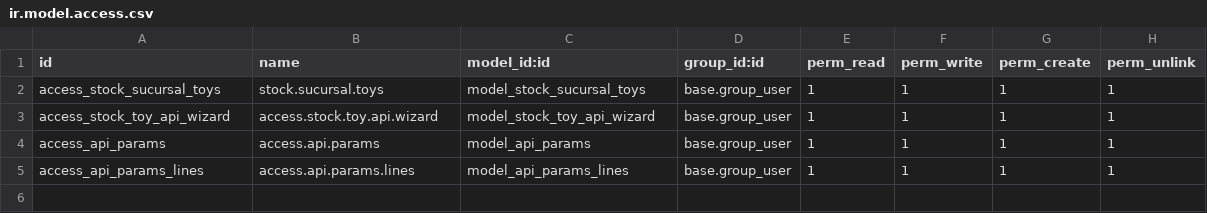
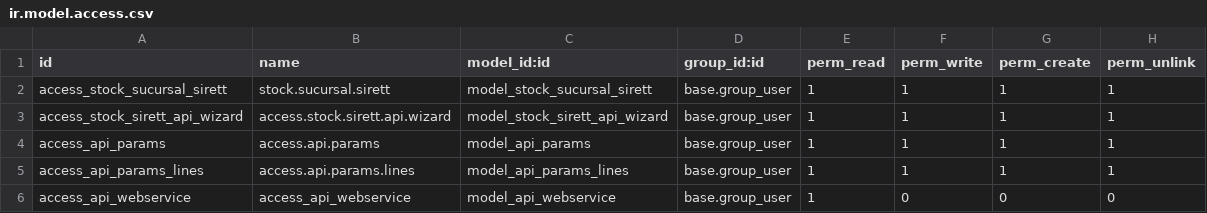
Before and after one commit to lfelipecr/l10n_cr_toy, a CSV file: security/ir.model.access.csv, drawn as a sheet.

Commit message:
[REF] changed all word toy/toys by sirett

```diff
--- a/security/ir.model.access.csv
+++ b/security/ir.model.access.csv
@@ -1,5 +1,6 @@
 id,name,model_id:id,group_id:id,perm_read,perm_write,perm_create,perm_unlink
-access_stock_sucursal_toys,stock.sucursal.toys,model_stock_sucursal_toys,base.group_user,1,1,1,1
-access_stock_toy_api_wizard,access.stock.toy.api.wizard,model_stock_toy_api_wizard,base.group_user,1,1,1,1
+access_stock_sucursal_sirett,stock.sucursal.sirett,model_stock_sucursal_sirett,base.group_user,1,1,1,1
+access_stock_sirett_api_wizard,access.stock.sirett.api.wizard,model_stock_sirett_api_wizard,base.group_user,1,1,1,1
 access_api_params,access.api.params,model_api_params,base.group_user,1,1,1,1
 access_api_params_lines,access.api.params.lines,model_api_params_lines,base.group_user,1,1,1,1
+access_api_webservice,access_api_webservice,model_api_webservice,base.group_user,1,0,0,0
```
Also changed, not shown: data/api.params.lines.csv, 19 other files.
